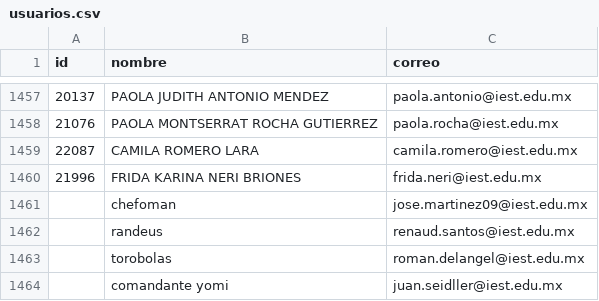
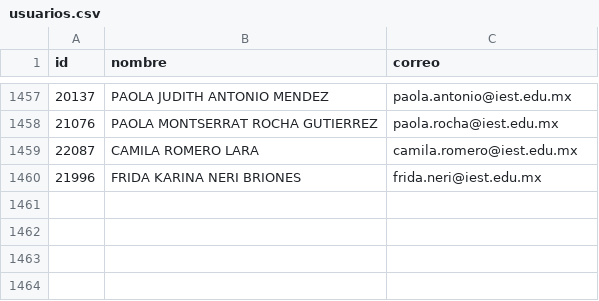
Before and after one commit to renauds25/reporte-canvas, a CSV file: data/alumnos/usuarios.csv, drawn as a sheet; only a part is shown, gaps mark what is left out; the diff names each change by its address in the sheet, - before the commit and + after, or states it on an @@ line.

```diff
--- a/data/alumnos/usuarios.csv
+++ b/data/alumnos/usuarios.csv
-row 1461:  | chefoman | jose.martinez09@iest.edu.mx
-row 1462:  | randeus | renaud.santos@iest.edu.mx
-row 1463:  | torobolas | roman.delangel@iest.edu.mx
-row 1464:  | comandante yomi | juan.seidller@iest.edu.mx
```
Also changed, not shown: data/alumnos/capacitaciones.csv, data/capacitaciones.csv, 9 other files.
